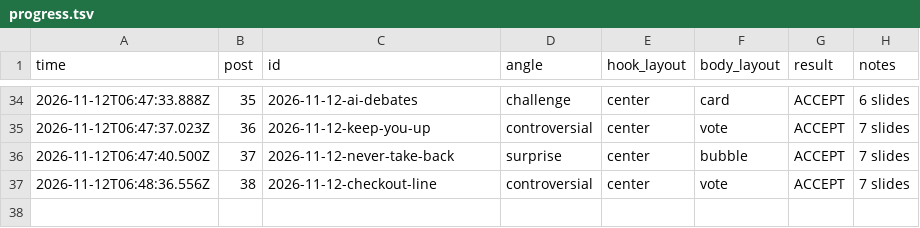
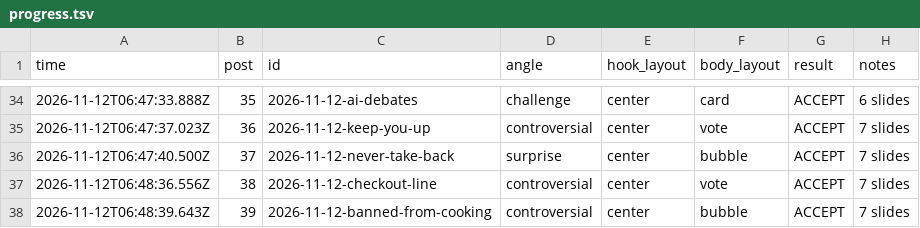
Before and after one commit to allena3103/Banter-Marketing, a TSV file: muse-posts/progress.tsv, drawn as a sheet; only a part is shown, gaps mark what is left out; the diff names each change by its address in the sheet, - before the commit and + after, or states it on an @@ line.

Commit message:
Add post 39: 2026-11-12-banned-from-cooking

```diff
--- a/muse-posts/progress.tsv
+++ b/muse-posts/progress.tsv
+row 38: 2026-11-12T06:48:39.643Z | 39 | 2026-11-12-banned-from-cooking | controversial | center | bubble | ACCEPT | 7 slides
```
Also changed, not shown: 9 other files.
